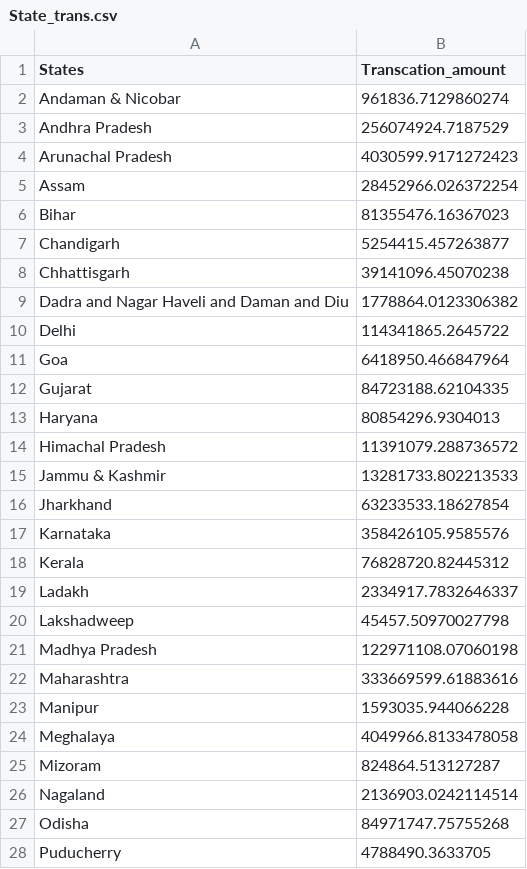
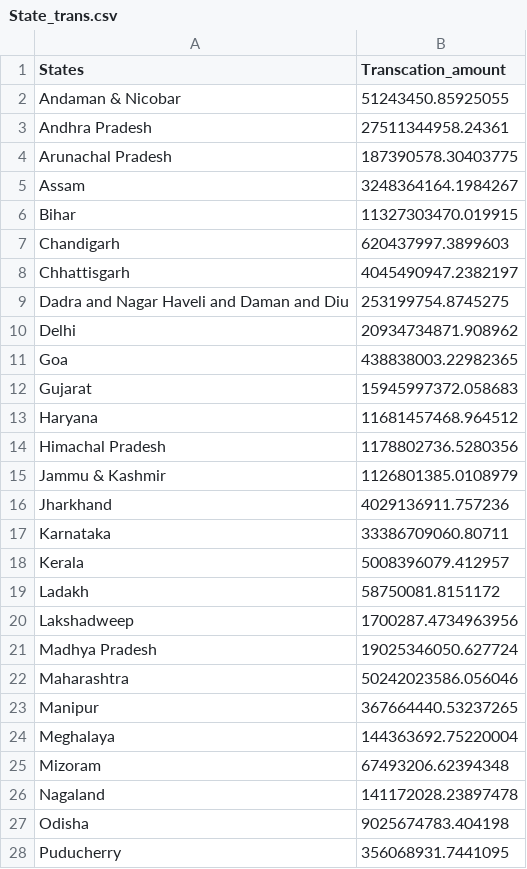
Before and after one commit to subash-26/PhonePe, a CSV file: State_trans.csv, drawn as a sheet; only a part is shown; the diff covers the shown part only.

```diff
--- a/State_trans.csv
+++ b/State_trans.csv
@@ -1,28 +1,28 @@
 States,Transcation_amount
-Andaman & Nicobar,961836.7129860274
-Andhra Pradesh,256074924.7187529
-Arunachal Pradesh,4030599.9171272423
-Assam,28452966.026372254
-Bihar,81355476.16367023
-Chandigarh,5254415.457263877
-Chhattisgarh,39141096.45070238
-Dadra and Nagar Haveli and Daman and Diu,1778864.0123306382
-Delhi,114341865.2645722
-Goa,6418950.466847964
-Gujarat,84723188.62104335
-Haryana,80854296.9304013
-Himachal Pradesh,11391079.288736572
-Jammu & Kashmir,13281733.802213533
-Jharkhand,63233533.18627854
-Karnataka,358426105.9585576
-Kerala,76828720.82445312
-Ladakh,2334917.7832646337
-Lakshadweep,45457.50970027798
-Madhya Pradesh,122971108.07060198
-Maharashtra,333669599.61883616
-Manipur,1593035.944066228
-Meghalaya,4049966.8133478058
-Mizoram,824864.513127287
-Nagaland,2136903.0242114514
-Odisha,84971747.75755268
-Puducherry,4788490.3633705
+Andaman & Nicobar,51243450.85925055
+Andhra Pradesh,27511344958.24361
+Arunachal Pradesh,187390578.30403775
+Assam,3248364164.1984267
+Bihar,11327303470.019915
+Chandigarh,620437997.3899603
+Chhattisgarh,4045490947.2382197
+Dadra and Nagar Haveli and Daman and Diu,253199754.8745275
+Delhi,20934734871.908962
+Goa,438838003.22982365
+Gujarat,15945997372.058683
+Haryana,11681457468.964512
+Himachal Pradesh,1178802736.5280356
+Jammu & Kashmir,1126801385.0108979
+Jharkhand,4029136911.757236
+Karnataka,33386709060.80711
+Kerala,5008396079.412957
+Ladakh,58750081.8151172
+Lakshadweep,1700287.4734963956
+Madhya Pradesh,19025346050.627724
+Maharashtra,50242023586.056046
+Manipur,367664440.53237265
+Meghalaya,144363692.75220004
+Mizoram,67493206.62394348
+Nagaland,141172028.23897478
+Odisha,9025674783.404198
+Puducherry,356068931.7441095
```
Also changed, not shown: 9 edited cells elsewhere in this file.
